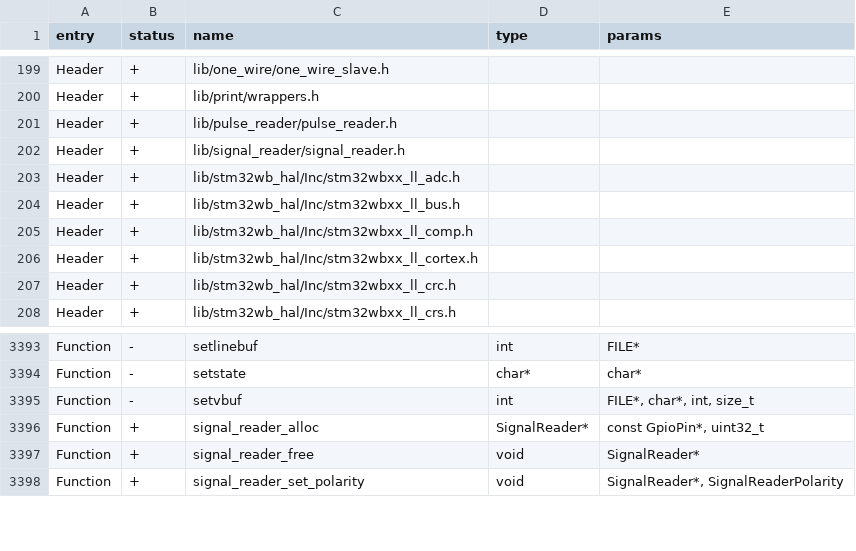
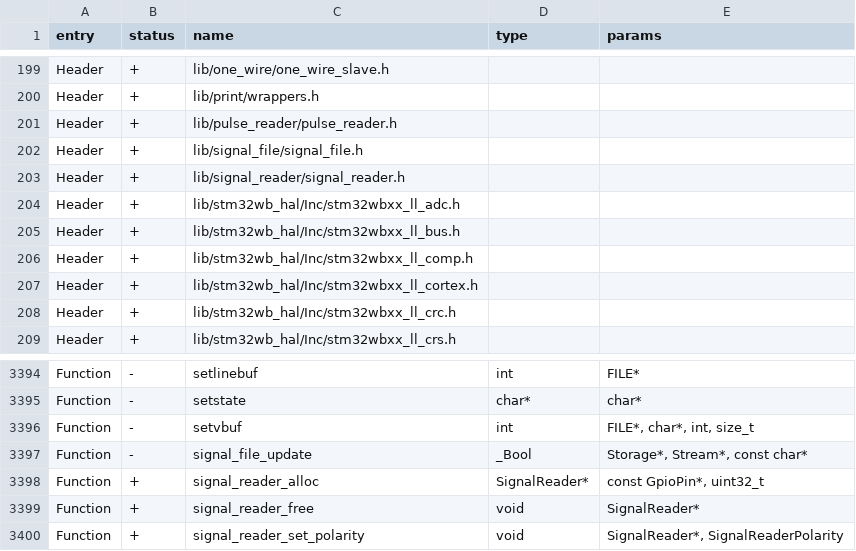
Before and after one commit to squazaryu/tumoflip, a CSV file: targets/f7/api_symbols.csv, drawn as a sheet; only a part is shown, gaps mark what is left out.

Commit message:
fix(subghz): finish held frames and preserve signals on save errors

```diff
--- a/targets/f7/api_symbols.csv
+++ b/targets/f7/api_symbols.csv
@@ -201,2 +201,3 @@ Header,+,lib/print/wrappers.h,,
 Header,+,lib/pulse_reader/pulse_reader.h,,
+Header,+,lib/signal_file/signal_file.h,,
 Header,+,lib/signal_reader/signal_reader.h,,
@@ -3395,2 +3396,3 @@ Function,-,setstate,char*,char*
 Function,-,setvbuf,int,"FILE*, char*, int, size_t"
+Function,-,signal_file_update,_Bool,"Storage*, Stream*, const char*"
 Function,+,signal_reader_alloc,SignalReader*,"const GpioPin*, uint32_t"
```
Also changed, not shown: 18 other files.
